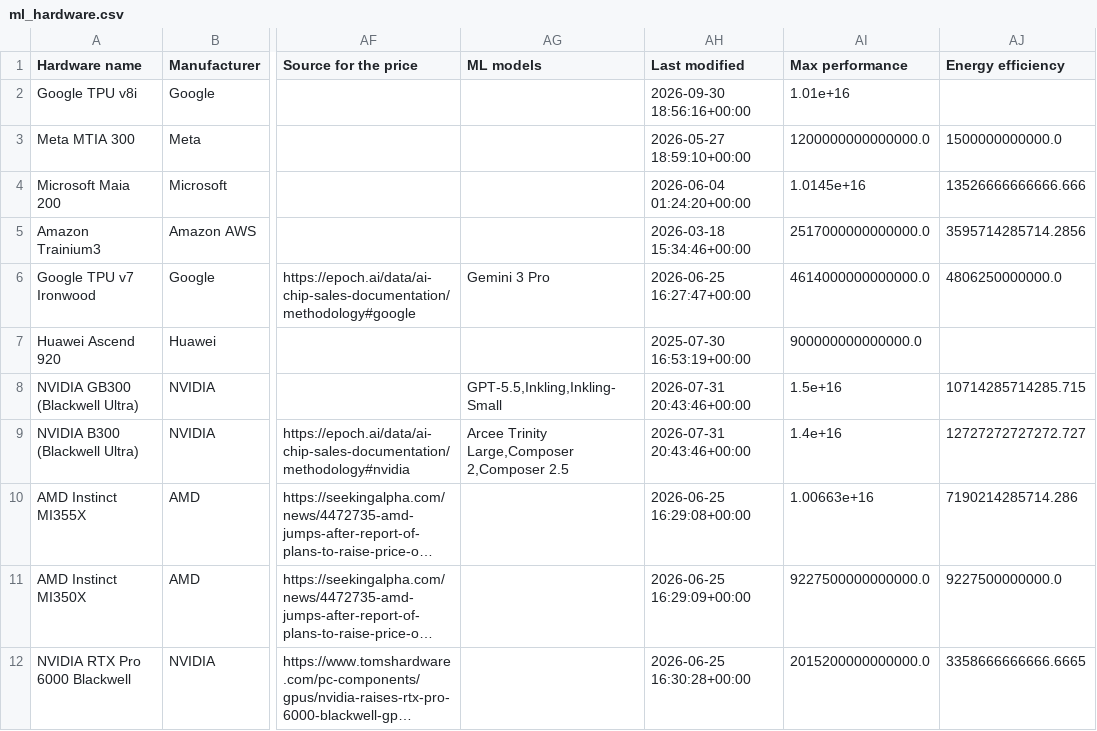
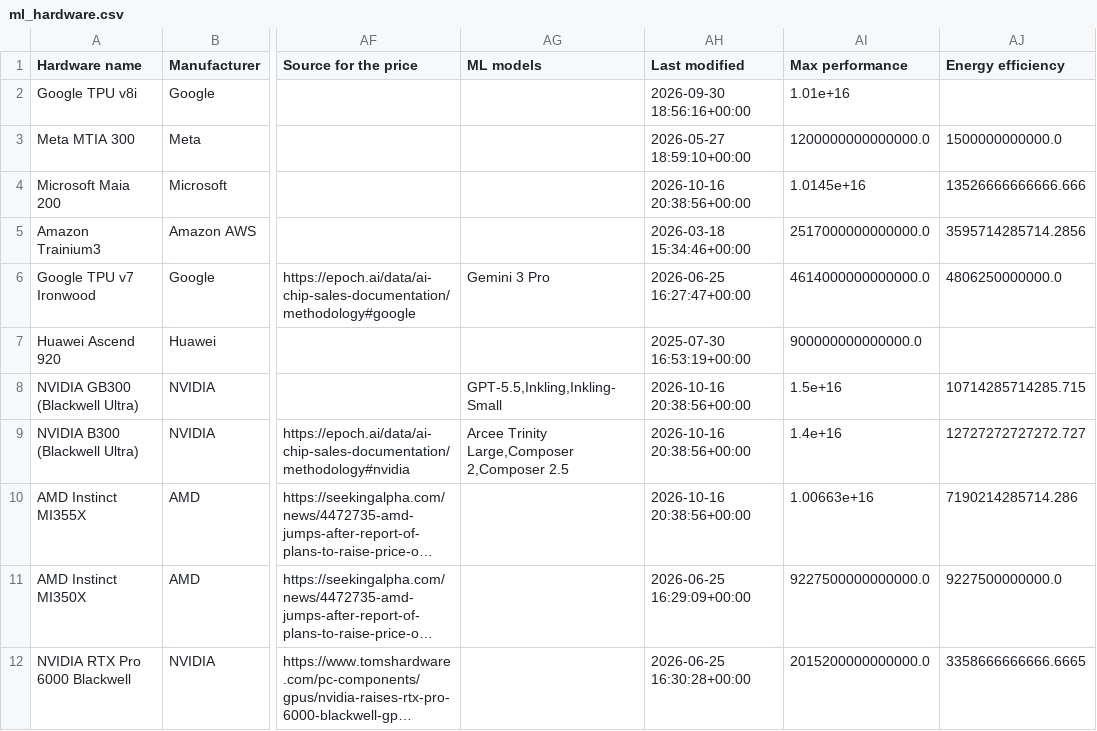
Before and after one commit to jrh-mann/jrh-mann.github.io, a CSV file: tokenomics/static/ml_hardware.csv, drawn as a sheet; only a part is shown, gaps mark what is left out; long unchanged cells end in …; the diff covers the shown part only; the diff names each change by its address in the sheet, - before the commit and + after, or states it on an @@ line.

```diff
--- a/tokenomics/static/ml_hardware.csv
+++ b/tokenomics/static/ml_hardware.csv
-AH4 (Last modified): 2026-06-04 01:24:20+00:00
+AH4 (Last modified): 2026-10-16 20:38:56+00:00
-AH8:AH9 (Last modified): 2026-07-31 20:43:46+00:00
+AH8:AH9 (Last modified): 2026-10-16 20:38:56+00:00
-AH10 (Last modified): 2026-06-25 16:29:08+00:00
+AH10 (Last modified): 2026-10-16 20:38:56+00:00
```
Also changed, not shown: 7 edited cells elsewhere in this file, 1 other file.
